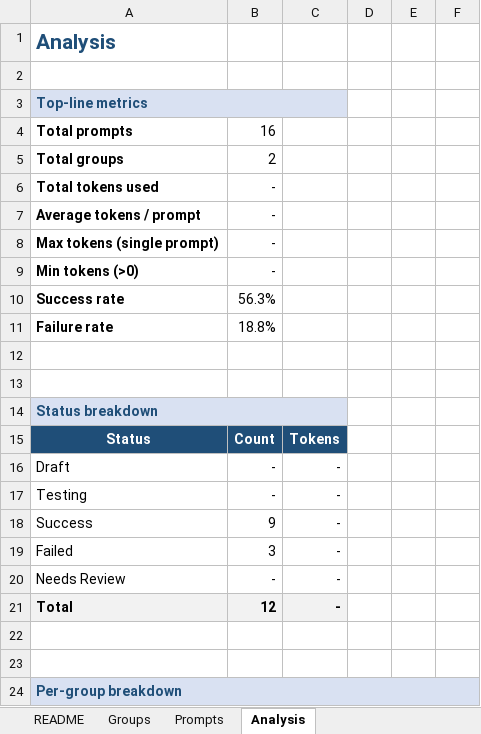
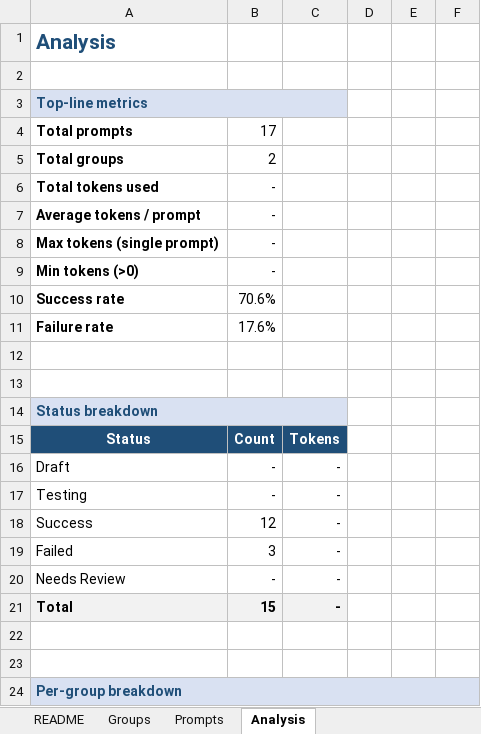
Before and after one commit to maamounyoussef/JIRA-CLONE, an Excel workbook: jira_clone/prompt_study.xlsx, sheet Analysis, drawn as a sheet; only a part is shown; values as stored, in another font and other column widths than the file's, no borders; the diff names each change by its address in the sheet, - before the commit and + after, or states it on an @@ line.

```diff
--- a/jira_clone/prompt_study.xlsx (sheet Analysis)
+++ b/jira_clone/prompt_study.xlsx (sheet Analysis)
-B4: 16
+B4: 17
-B10: 56.3%
+B10: 70.6%
-B11: 18.8%
+B11: 17.6%
-B18: 9
+B18: 12
-B21: 12
+B21: 15
```
Also changed, not shown: sheet Prompts, formulas that keep their value, jira_clone/agile_daily_tracker.xlsx, 2 other files.
